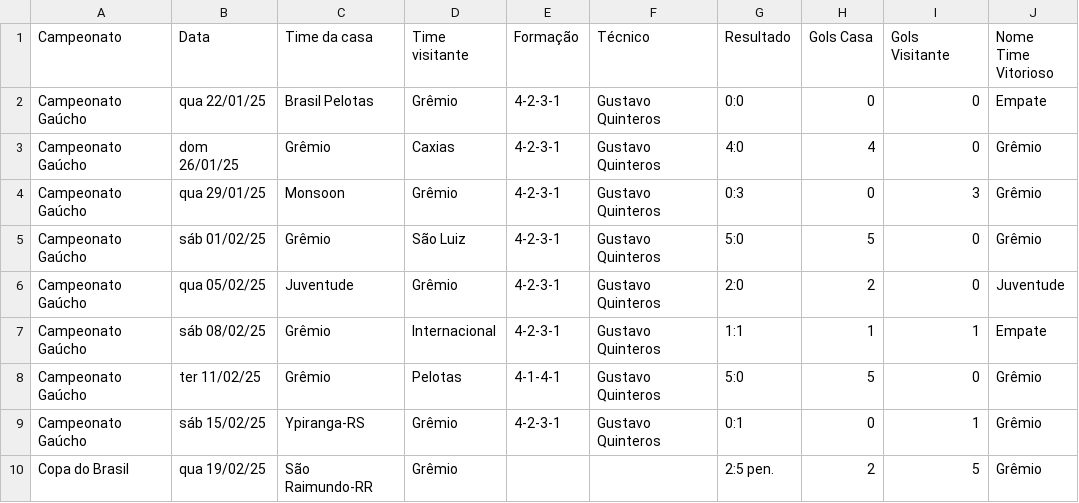
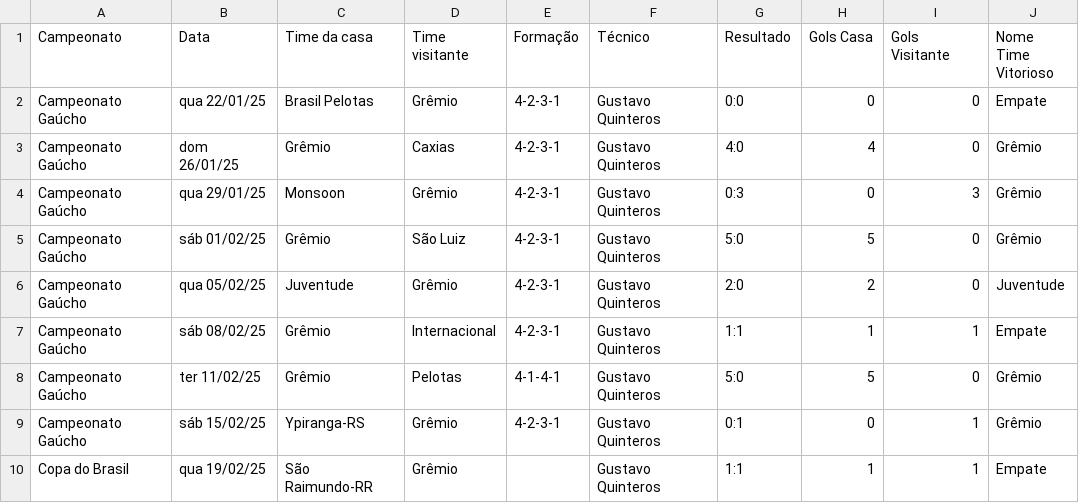
Before and after one commit to vinicius-mouzinho/Aproveitamento-Times-BR, a CSV file: data/Temporada Grêmio 2025.csv, drawn as a sheet.

```diff
--- a/data/Temporada Grêmio 2025.csv
+++ b/data/Temporada Grêmio 2025.csv
@@ -9,2 +9,2 @@ Campeonato Gaúcho,ter 11/02/25,Grêmio,Pelotas,4-1-4-1,Gustavo Quinteros,5:0,5,
 Campeonato Gaúcho,sáb 15/02/25,Ypiranga-RS,Grêmio,4-2-3-1,Gustavo Quinteros,0:1,0,1,Grêmio
-Copa do Brasil,qua 19/02/25,São Raimundo-RR,Grêmio,,,2:5  pen.,2,5,Grêmio
+Copa do Brasil,qua 19/02/25,São Raimundo-RR,Grêmio,,Gustavo Quinteros,1:1,1,1,Empate
```
Also changed, not shown: data/Temporada Botafogo 2025.csv, data/Temporada Bragantino 2025.csv, 2 other files.
